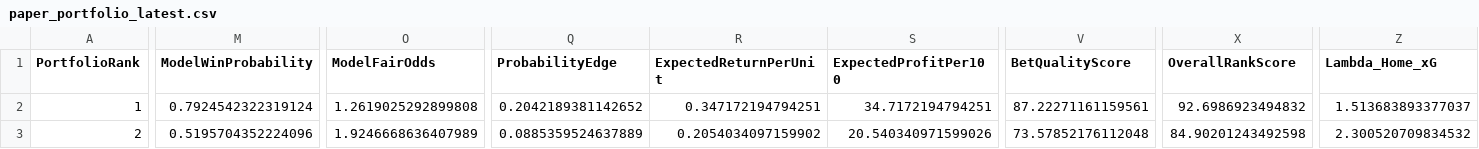
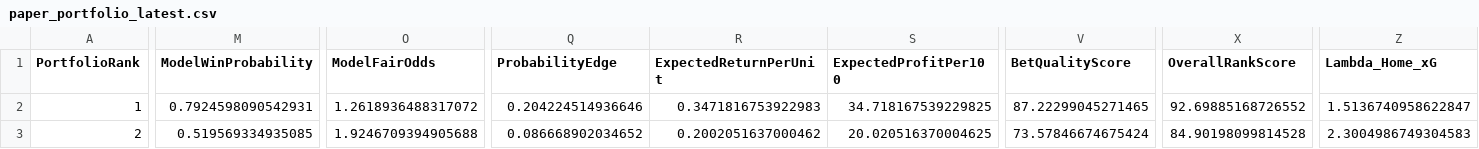
Before and after one commit to mkcesc1988/epl-prediction-engine, a CSV file: data/processed/paper_portfolio_latest.csv, drawn as a sheet; only a part is shown, gaps mark what is left out; the diff covers the shown part only; the diff names each change by its address in the sheet, - before the commit and + after, or states it on an @@ line.

```diff
--- a/data/processed/paper_portfolio_latest.csv
+++ b/data/processed/paper_portfolio_latest.csv
-M2 (ModelWinProbability): 0.7924542322319124
+M2 (ModelWinProbability): 0.7924598090542931
-O2 (ModelFairOdds): 1.2619025292899808
+O2 (ModelFairOdds): 1.2618936488317072
-Q2 (ProbabilityEdge): 0.2042189381142652
+Q2 (ProbabilityEdge): 0.204224514936646
-R2 (ExpectedReturnPerUnit): 0.347172194794251
+R2 (ExpectedReturnPerUnit): 0.3471816753922983
-S2 (ExpectedProfitPer100): 34.7172194794251
+S2 (ExpectedProfitPer100): 34.718167539229825
-V2 (BetQualityScore): 87.22271161159561
+V2 (BetQualityScore): 87.22299045271465
-X2 (OverallRankScore): 92.6986923494832
+X2 (OverallRankScore): 92.69885168726552
-Z2 (Lambda_Home_xG): 1.513683893377037
+Z2 (Lambda_Home_xG): 1.5136740958622847
-M3 (ModelWinProbability): 0.5195704352224096
+M3 (ModelWinProbability): 0.519569334935085
-O3 (ModelFairOdds): 1.9246668636407989
+O3 (ModelFairOdds): 1.9246709394905688
-Q3 (ProbabilityEdge): 0.0885359524637889
+Q3 (ProbabilityEdge): 0.086668902034652
-R3 (ExpectedReturnPerUnit): 0.2054034097159902
+R3 (ExpectedReturnPerUnit): 0.2002051637000462
-S3 (ExpectedProfitPer100): 20.540340971599026
+S3 (ExpectedProfitPer100): 20.020516370004625
-V3 (BetQualityScore): 73.57852176112048
+V3 (BetQualityScore): 73.57846674675424
-X3 (OverallRankScore): 84.90201243492598
+X3 (OverallRankScore): 84.90198099814528
-Z3 (Lambda_Home_xG): 2.300520709834532
+Z3 (Lambda_Home_xG): 2.3004986749304583
```
Also changed, not shown: 32 edited cells elsewhere in this file, data/history/clv_report.csv, data/history/prediction_history.csv, 4 other files.
